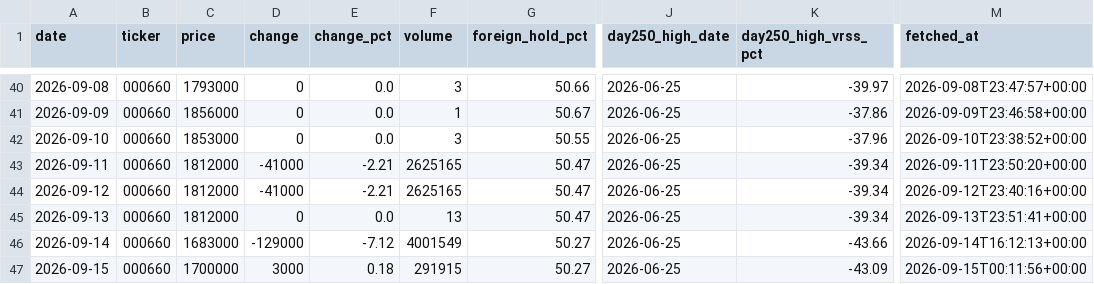
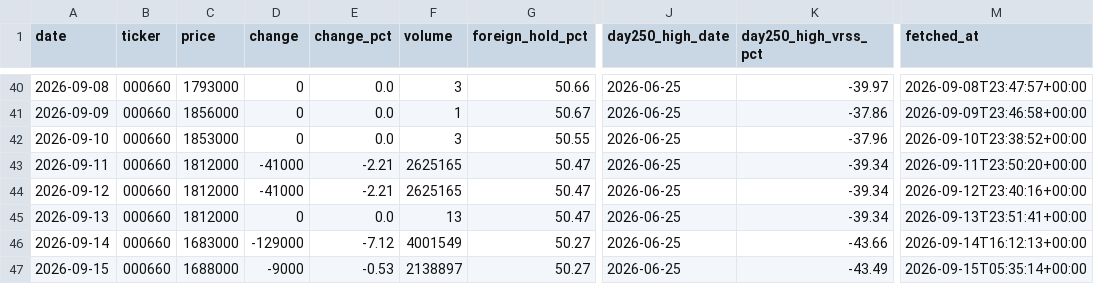
Before and after one commit to stevekoo-ai/Repo_name, a CSV file: sources/sk-hynix-price-snapshot.csv, drawn as a sheet; only a part is shown, gaps mark what is left out; the diff names each change by its address in the sheet, - before the commit and + after, or states it on an @@ line.

```diff
--- a/sources/sk-hynix-price-snapshot.csv
+++ b/sources/sk-hynix-price-snapshot.csv
-C47 (price): 1700000
+C47 (price): 1688000
-D47 (change): 3000
+D47 (change): -9000
-E47 (change_pct): 0.18
+E47 (change_pct): -0.53
-F47 (volume): 291915
+F47 (volume): 2138897
-K47 (day250_high_vrss_pct): -43.09
+K47 (day250_high_vrss_pct): -43.49
-M47 (fetched_at): 2026-09-15T00:11:56+00:00
+M47 (fetched_at): 2026-09-15T05:35:14+00:00
```
Also changed, not shown: sources/automation-run-log.csv, sources/kr-index-quote.csv, 6 other files.
